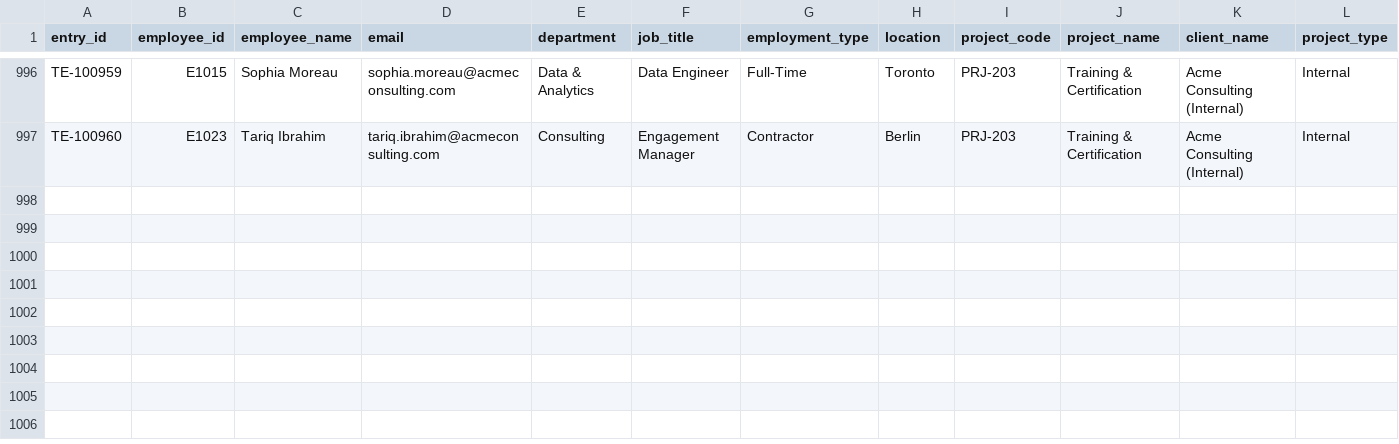
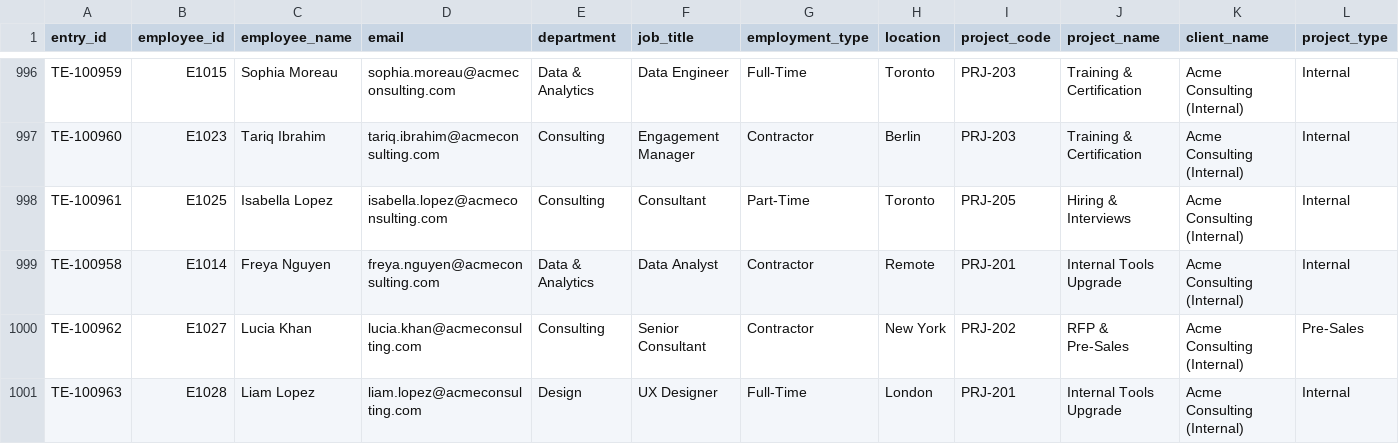
Before and after one commit to AIchieveHazemAbdo/Test-Repo, a CSV file: Employee timesheets.csv, drawn as a sheet; only a part is shown, gaps mark what is left out; rows hold the shown columns only; the diff names each change by its address in the sheet, - before the commit and + after, or states it on an @@ line.

Commit message:
Update Employee timesheets.csv

```diff
--- a/Employee timesheets.csv
+++ b/Employee timesheets.csv
+row 998: TE-100961 | E1025 | Isabella Lopez | isabella.lopez@acmeconsulting.com | Consulting | Consultant | Part-Time | Toronto | PRJ-205 | Hiring & Interviews | Acme Consulting (Internal) | Internal
+row 999: TE-100958 | E1014 | Freya Nguyen | freya.nguyen@acmeconsulting.com | Data & Analytics | Data Analyst | Contractor | Remote | PRJ-201 | Internal Tools Upgrade | Acme Consulting (Internal) | Internal
+row 1000: TE-100962 | E1027 | Lucia Khan | lucia.khan@acmeconsulting.com | Consulting | Senior Consultant | Contractor | New York | PRJ-202 | RFP & Pre-Sales | Acme Consulting (Internal) | Pre-Sales
+row 1001: TE-100963 | E1028 | Liam Lopez | liam.lopez@acmeconsulting.com | Design | UX Designer | Full-Time | London | PRJ-201 | Internal Tools Upgrade | Acme Consulting (Internal) | Internal
```
